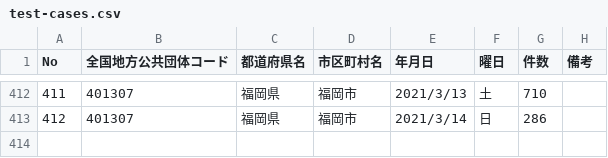
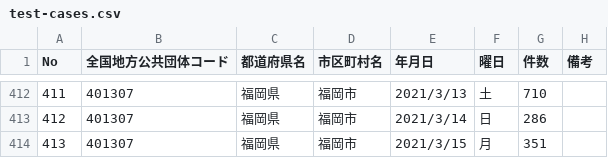
Before and after one commit to code4sabae/opendatagojp, a CSV file: csv/fukuoka-shi/test-cases.csv, drawn as a sheet; only a part is shown, gaps mark what is left out.

```diff
--- a/csv/fukuoka-shi/test-cases.csv
+++ b/csv/fukuoka-shi/test-cases.csv
@@ -413 +413,2 @@ No,全国地方公共団体コード,都道府県名,市区町村名,年月日,
 412,401307,福岡県,福岡市,2021/3/14,日,286,
+413,401307,福岡県,福岡市,2021/3/15,月,351,
```
Also changed, not shown: csv/fukuoka-shi/patients.csv, csv/gifu-ken/advice-center-cases.csv, 7 other files.
